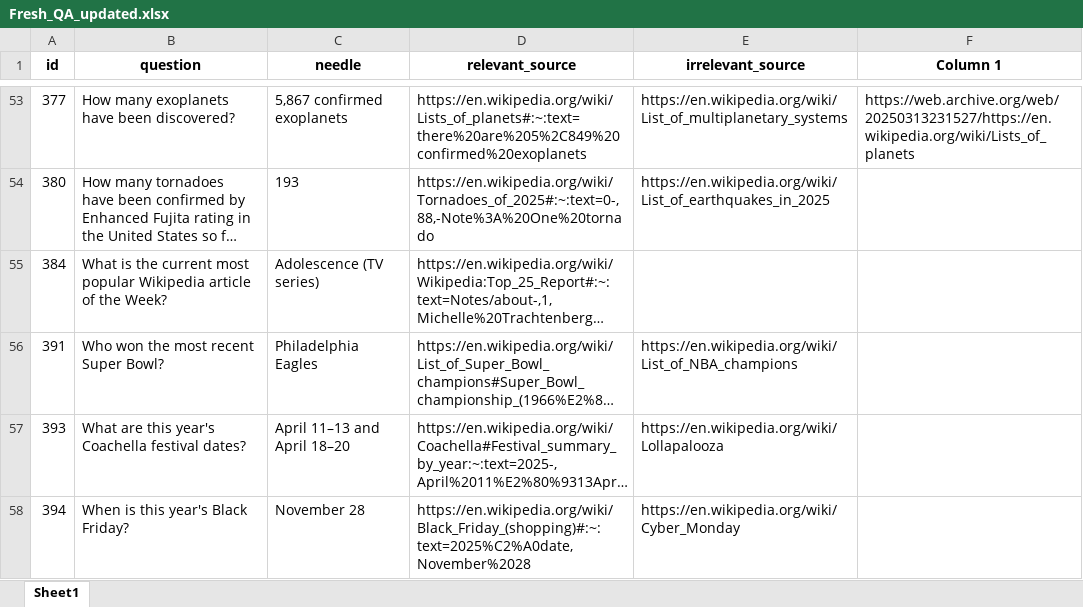
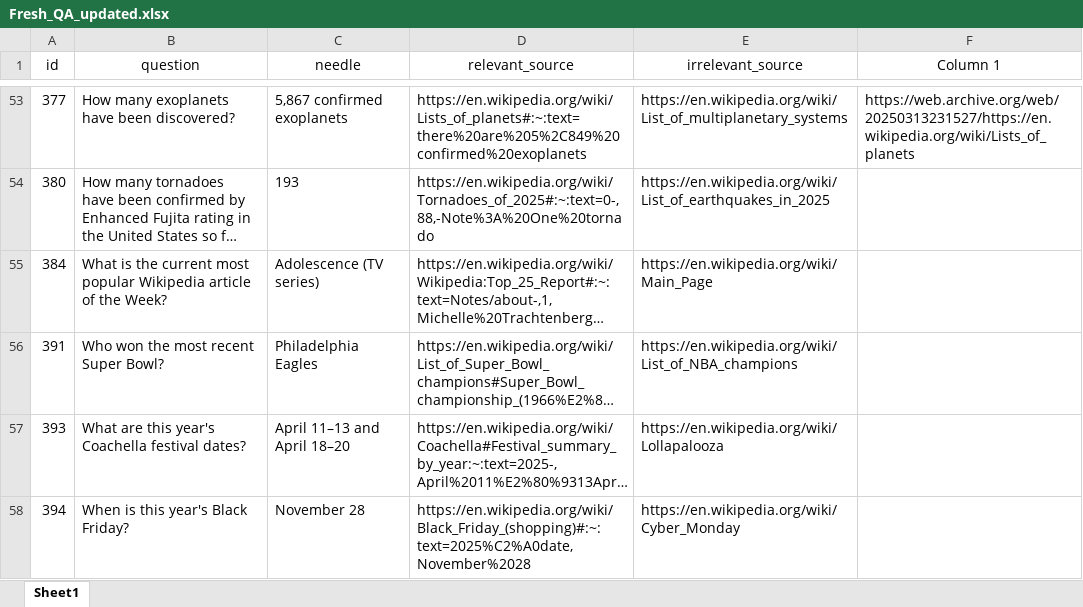
Before and after one commit to Adi-02/SNLP_Project, an Excel workbook: data_generation/Fresh_QA_updated.xlsx, sheet Sheet1, drawn as a sheet; only a part is shown, gaps mark what is left out; long unchanged cells end in …; values as stored, in another font and other column widths than the file's, no borders; the diff names each change by its address in the sheet, - before the commit and + after, or states it on an @@ line.

```diff
--- a/data_generation/Fresh_QA_updated.xlsx (sheet Sheet1)
+++ b/data_generation/Fresh_QA_updated.xlsx (sheet Sheet1)
-A1:F1 bold: on
+A1:F1 bold: off
-E55 (irrelevant_source): (empty)
+E55 (irrelevant_source): https://en.wikipedia.org/wiki/Main_Page
```
Also changed, not shown: 6 other files.
